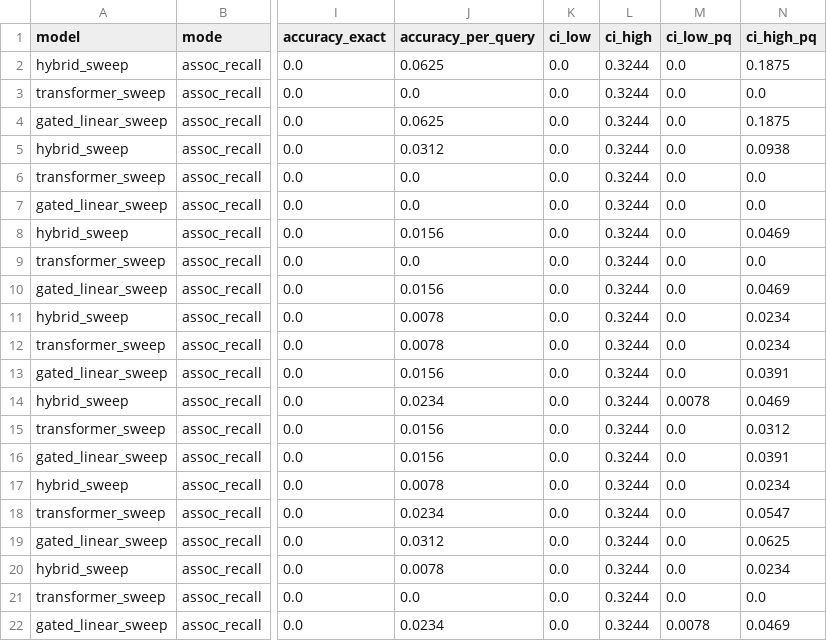
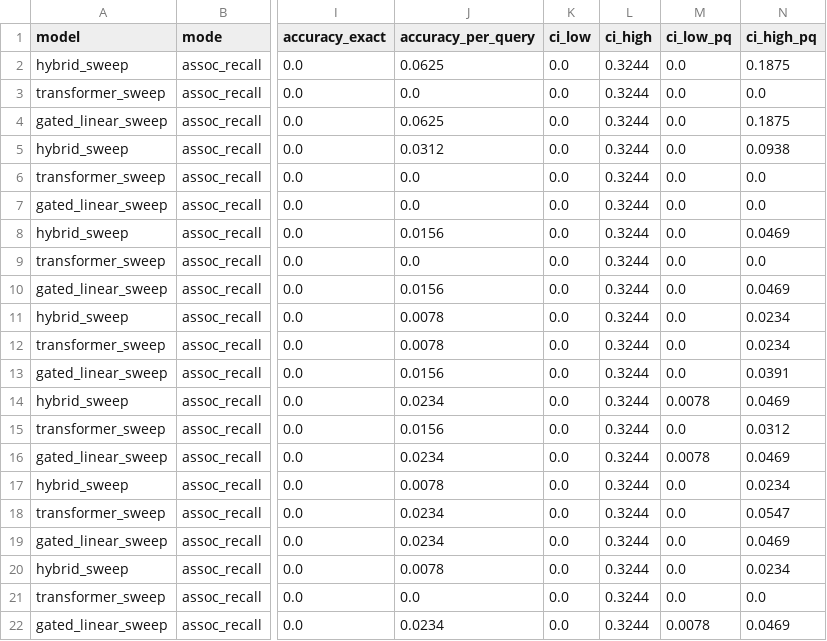
Before and after one commit to RohanBanerjee88/iota, a CSV file: runs/r03-smoke/pass1_capacity.csv, drawn as a sheet; only a part is shown, gaps mark what is left out; the diff names each change by its address in the sheet, - before the commit and + after, or states it on an @@ line.

```diff
--- a/runs/r03-smoke/pass1_capacity.csv
+++ b/runs/r03-smoke/pass1_capacity.csv
-J16 (accuracy_per_query): 0.0156
+J16 (accuracy_per_query): 0.0234
-M16 (ci_low_pq): 0.0
+M16 (ci_low_pq): 0.0078
-N16 (ci_high_pq): 0.0391
+N16 (ci_high_pq): 0.0469
-J19 (accuracy_per_query): 0.0312
+J19 (accuracy_per_query): 0.0234
-N19 (ci_high_pq): 0.0625
+N19 (ci_high_pq): 0.0469
```
Also changed, not shown: runs/r03-smoke/pass2_length.csv, runs/r03-smoke/pass3_control.csv, 5 other files.
